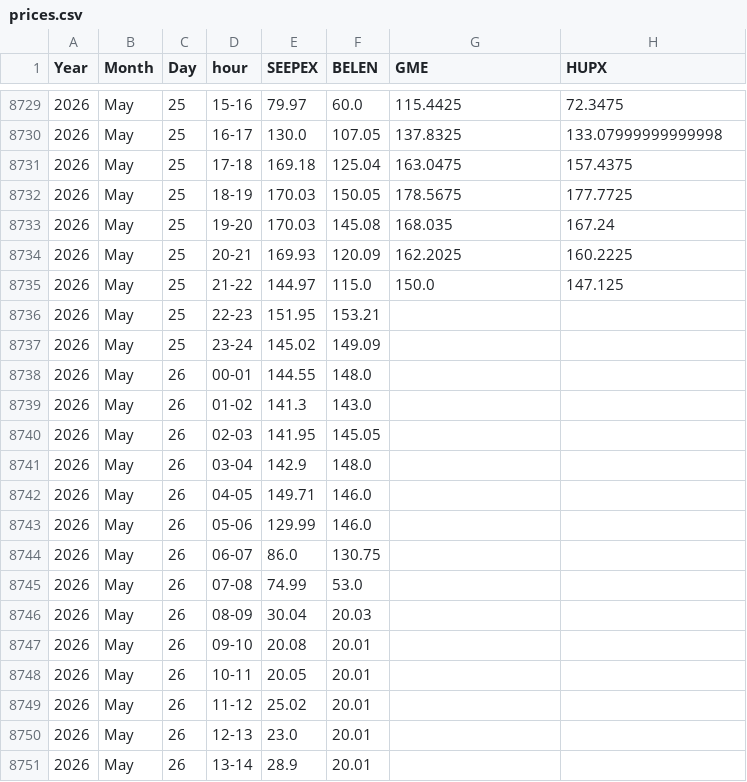
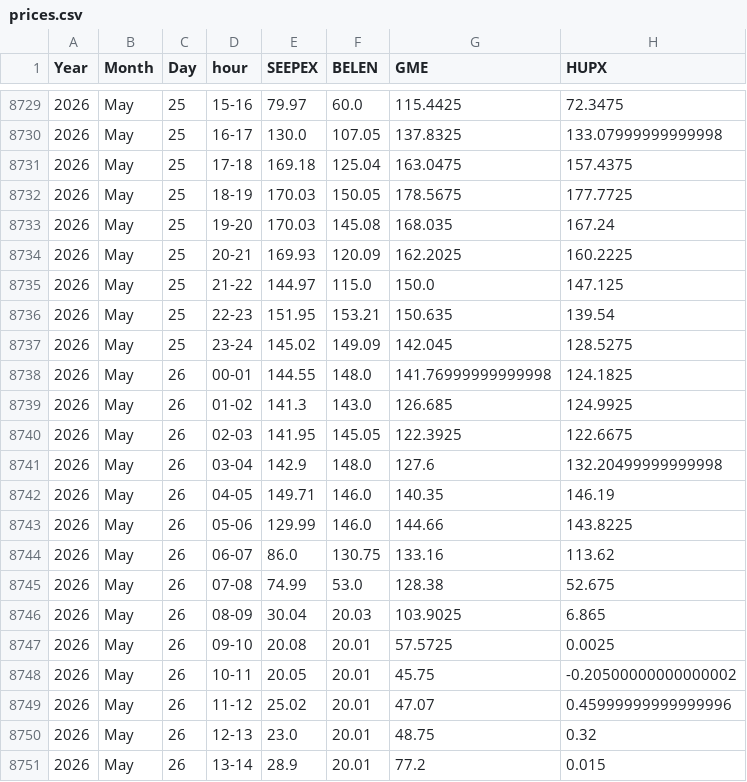
Before and after one commit to oiecotee-hash/powerdata-data, a CSV file: prices.csv, drawn as a sheet; only a part is shown, gaps mark what is left out; the diff covers the shown part only.

```diff
--- a/prices.csv
+++ b/prices.csv
@@ -8735,17 +8735,17 @@ Year,Month,Day,hour,SEEPEX,BELEN,GME,HUPX
 2026,May,25,21-22,144.97,115.0,150.0,147.125
-2026,May,25,22-23,151.95,153.21,,
-2026,May,25,23-24,145.02,149.09,,
-2026,May,26,00-01,144.55,148.0,,
-2026,May,26,01-02,141.3,143.0,,
-2026,May,26,02-03,141.95,145.05,,
-2026,May,26,03-04,142.9,148.0,,
-2026,May,26,04-05,149.71,146.0,,
-2026,May,26,05-06,129.99,146.0,,
-2026,May,26,06-07,86.0,130.75,,
-2026,May,26,07-08,74.99,53.0,,
-2026,May,26,08-09,30.04,20.03,,
-2026,May,26,09-10,20.08,20.01,,
-2026,May,26,10-11,20.05,20.01,,
-2026,May,26,11-12,25.02,20.01,,
-2026,May,26,12-13,23.0,20.01,,
-2026,May,26,13-14,28.9,20.01,,
+2026,May,25,22-23,151.95,153.21,150.635,139.54
+2026,May,25,23-24,145.02,149.09,142.045,128.5275
+2026,May,26,00-01,144.55,148.0,141.76999999999998,124.1825
+2026,May,26,01-02,141.3,143.0,126.685,124.9925
+2026,May,26,02-03,141.95,145.05,122.3925,122.6675
+2026,May,26,03-04,142.9,148.0,127.6,132.20499999999998
+2026,May,26,04-05,149.71,146.0,140.35,146.19
+2026,May,26,05-06,129.99,146.0,144.66,143.8225
+2026,May,26,06-07,86.0,130.75,133.16,113.62
+2026,May,26,07-08,74.99,53.0,128.38,52.675
+2026,May,26,08-09,30.04,20.03,103.9025,6.865
+2026,May,26,09-10,20.08,20.01,57.5725,0.0025
+2026,May,26,10-11,20.05,20.01,45.75,-0.20500000000000002
+2026,May,26,11-12,25.02,20.01,47.07,0.45999999999999996
+2026,May,26,12-13,23.0,20.01,48.75,0.32
+2026,May,26,13-14,28.9,20.01,77.2,0.015
```
Also changed, not shown: 16 edited cells elsewhere in this file.
